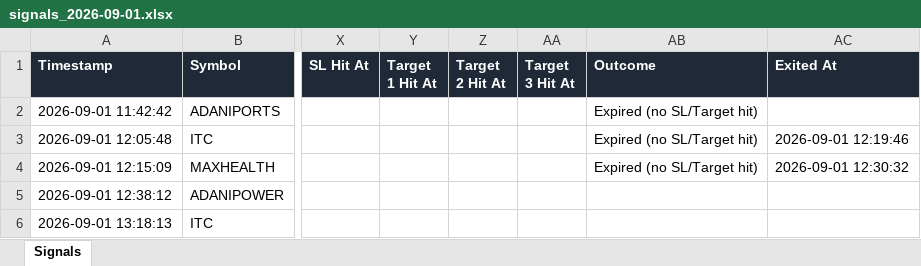
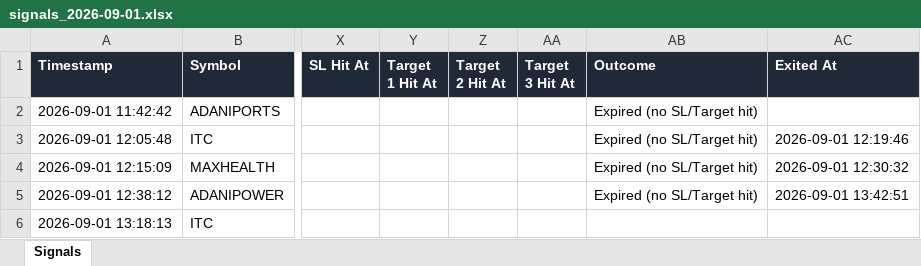
Before and after one commit to dhanunjaya-kd/fo-radar, an Excel workbook: backend/signal_logs/2026-09-01/signals_2026-09-01.xlsx, sheet Signals, drawn as a sheet; only a part is shown, gaps mark what is left out; values as stored, in another font and other column widths than the file's, no borders; the diff names each change by its address in the sheet, - before the commit and + after, or states it on an @@ line.

```diff
--- a/backend/signal_logs/2026-09-01/signals_2026-09-01.xlsx (sheet Signals)
+++ b/backend/signal_logs/2026-09-01/signals_2026-09-01.xlsx (sheet Signals)
-AB5 (Outcome): (empty)
+AB5 (Outcome): Expired (no SL/Target hit)
-AC5 (Exited At): (empty)
+AC5 (Exited At): 2026-09-01 13:42:51
```
Also changed, not shown: 2 other files.
